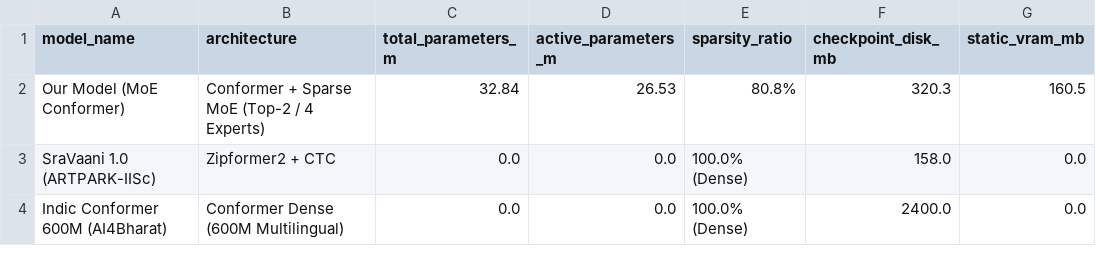
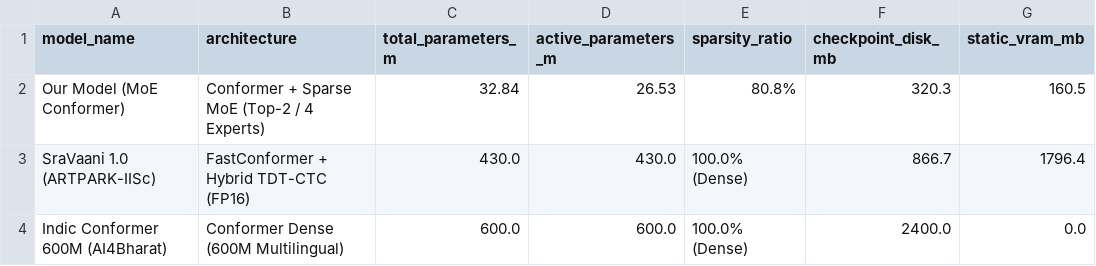
Before and after one commit to rimraf-adi/marathi-asr, a CSV file: inference/results/hardware/hardware_benchmark_summary.csv, drawn as a sheet.

Commit message:
fix(benchmark): Correct SraVaani architecture to FastConformer 430M FP16 and Indic Conformer 600M

```diff
--- a/inference/results/hardware/hardware_benchmark_summary.csv
+++ b/inference/results/hardware/hardware_benchmark_summary.csv
@@ -2,3 +2,3 @@ model_name,architecture,total_parameters_m,active_parameters_m,sparsity_ratio,ch
 Our Model (MoE Conformer),Conformer + Sparse MoE (Top-2 / 4 Experts),32.84,26.53,80.8%,320.3,160.5
-SraVaani 1.0 (ARTPARK-IISc),Zipformer2 + CTC,0.0,0.0,100.0% (Dense),158.0,0.0
-Indic Conformer 600M (AI4Bharat),Conformer Dense (600M Multilingual),0.0,0.0,100.0% (Dense),2400.0,0.0
+SraVaani 1.0 (ARTPARK-IISc),FastConformer + Hybrid TDT-CTC (FP16),430.0,430.0,100.0% (Dense),866.7,1796.4
+Indic Conformer 600M (AI4Bharat),Conformer Dense (600M Multilingual),600.0,600.0,100.0% (Dense),2400.0,0.0
```
Also changed, not shown: 2 other files.
